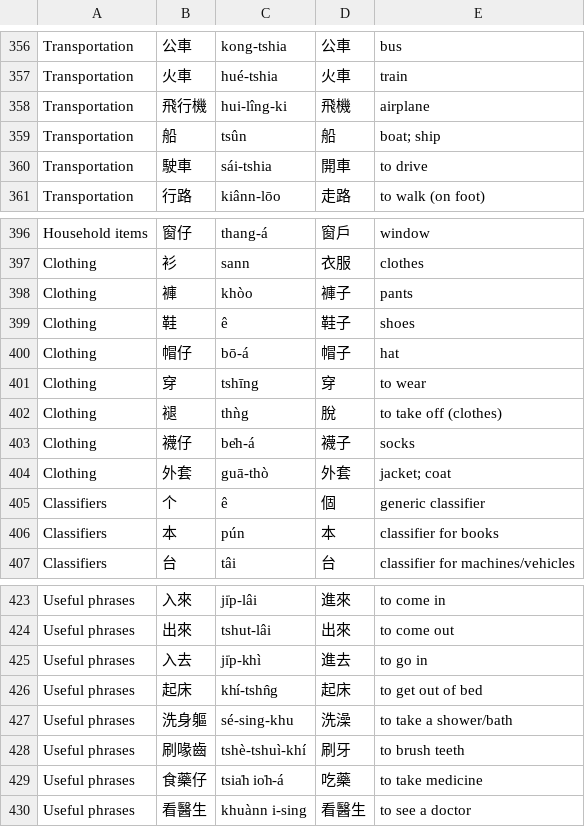
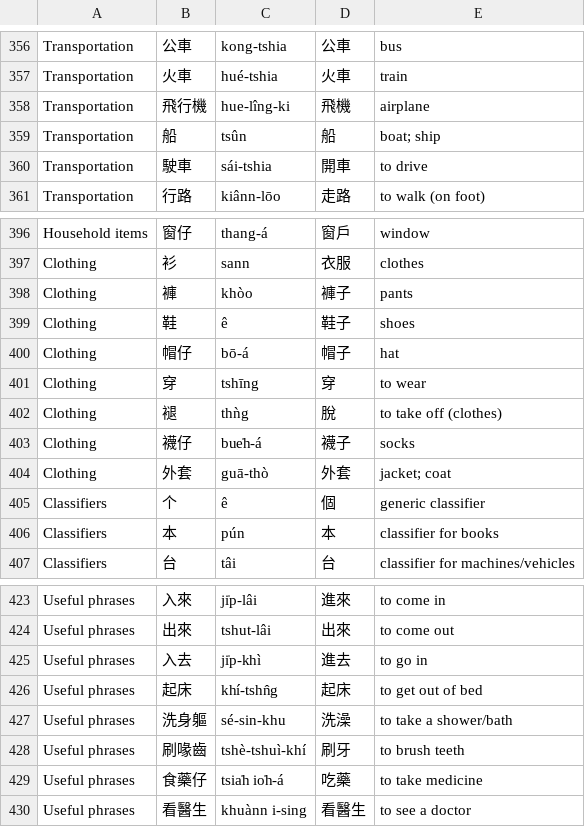
Before and after one commit to kylefeng28/taigi-resources, a CSV file: vocab/taigi_vocab.csv, drawn as a sheet; only a part is shown, gaps mark what is left out; the diff covers the shown part only.

```diff
--- a/vocab/taigi_vocab.csv
+++ b/vocab/taigi_vocab.csv
@@ -357,3 +357,3 @@ Transportation,公車,kong-tshia,公車,bus
 Transportation,火車,hué-tshia,火車,train
-Transportation,飛行機,hui-lîng-ki,飛機,airplane
+Transportation,飛行機,hue-lîng-ki,飛機,airplane
 Transportation,船,tsûn,船,boat; ship
@@ -402,3 +402,3 @@ Clothing,穿,tshīng,穿,to wear
 Clothing,褪,thǹg,脫,to take off (clothes)
-Clothing,襪仔,be̍h-á,襪子,socks
+Clothing,襪仔,bue̍h-á,襪子,socks
 Clothing,外套,guā-thò,外套,jacket; coat
@@ -426,3 +426,3 @@ Useful phrases,入去,ji̍p-khì,進去,to go in
 Useful phrases,起床,khí-tshn̂g,起床,to get out of bed
-Useful phrases,洗身軀,sé-sing-khu,洗澡,to take a shower/bath
+Useful phrases,洗身軀,sé-sin-khu,洗澡,to take a shower/bath
 Useful phrases,刷喙齒,tshè-tshuì-khí,刷牙,to brush teeth
```
Also changed, not shown: 14 edited cells elsewhere in this file, 1 other file.
